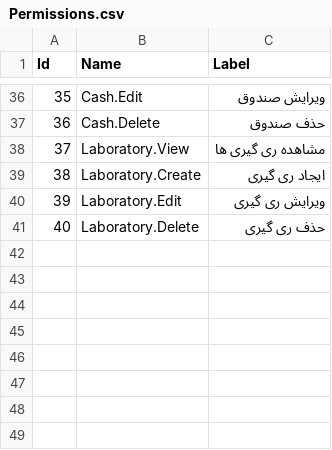
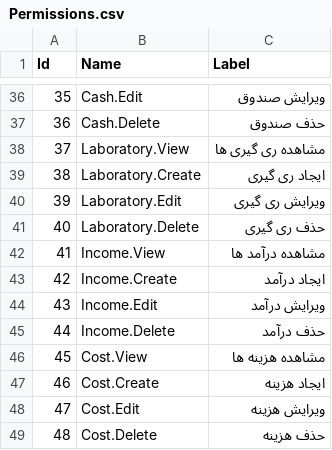
Before and after one commit to moosavinazar/SarGoldACC, a CSV file: SarGoldACC.Core/Data/SeedData/Permissions.csv, drawn as a sheet; only a part is shown, gaps mark what is left out; the diff names each change by its address in the sheet, - before the commit and + after, or states it on an @@ line.

Commit message:
اضافه کردن درآمد و هزینه

```diff
--- a/SarGoldACC.Core/Data/SeedData/Permissions.csv
+++ b/SarGoldACC.Core/Data/SeedData/Permissions.csv
+row 42: 41 | Income.View | مشاهده درآمد ها
+row 43: 42 | Income.Create | ایجاد درآمد
+row 44: 43 | Income.Edit | ویرایش درآمد
+row 45: 44 | Income.Delete | حذف درآمد
+row 46: 45 | Cost.View | مشاهده هزینه ها
+row 47: 46 | Cost.Create | ایجاد هزینه
+row 48: 47 | Cost.Edit | ویرایش هزینه
+row 49: 48 | Cost.Delete | حذف هزینه
```
Also changed, not shown: SarGoldACC.Core/Data/SeedData/GroupPermissions.csv, 10 other files.
